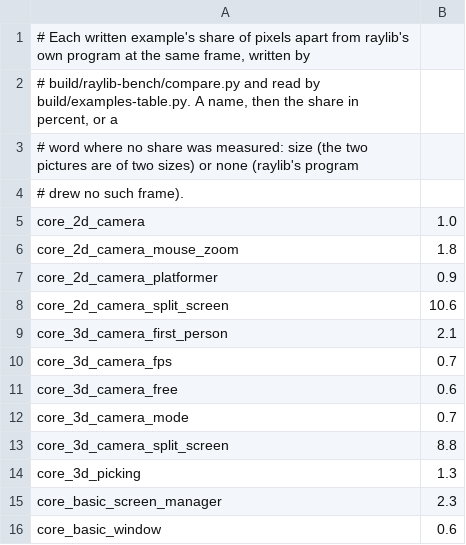
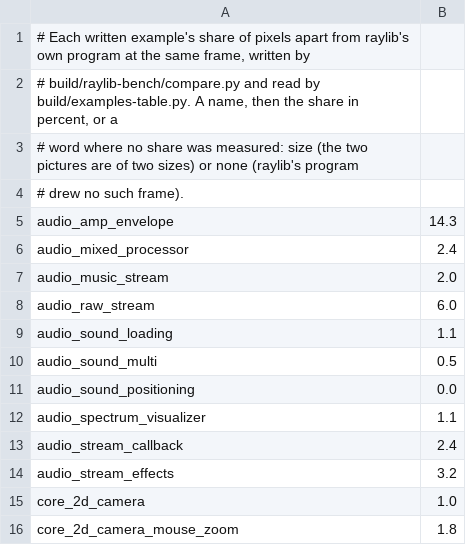
Before and after one commit to EggyStudio/3DEngine, a TSV file: 3DEngine.Examples/measured.tsv, drawn as a sheet; only a part is shown; the shorter side is filled out with more unchanged rows; the diff names each change by its address in the sheet, - before the commit and + after, or states it on an @@ line.

```diff
--- a/3DEngine.Examples/measured.tsv
+++ b/3DEngine.Examples/measured.tsv
+row 5: audio_amp_envelope | 14.3
+row 6: audio_mixed_processor | 2.4
+row 7: audio_music_stream | 2.0
+row 8: audio_raw_stream | 6.0
+row 9: audio_sound_loading | 1.1
+row 10: audio_sound_multi | 0.5
+row 11: audio_sound_positioning | 0.0
+row 12: audio_spectrum_visualizer | 1.1
+row 13: audio_stream_callback | 2.4
+row 14: audio_stream_effects | 3.2
```
Also changed, not shown: 11 other files.
